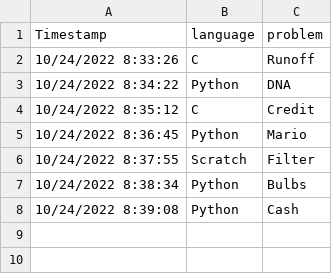
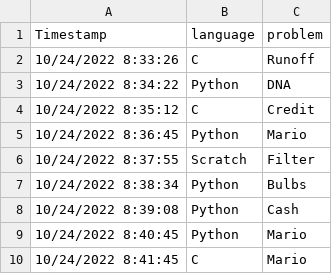
Before and after one commit to HenriqueBaetaLeite/cs50-study, a CSV file: week7/favorites.csv, drawn as a sheet; the diff names each change by its address in the sheet, - before the commit and + after, or states it on an @@ line.

Commit message:
feat: updating favorite

```diff
--- a/week7/favorites.csv
+++ b/week7/favorites.csv
+row 9: 10/24/2022 8:40:45 | Python | Mario
+row 10: 10/24/2022 8:41:45 | C | Mario
```
Also changed, not shown: 1 other file.
